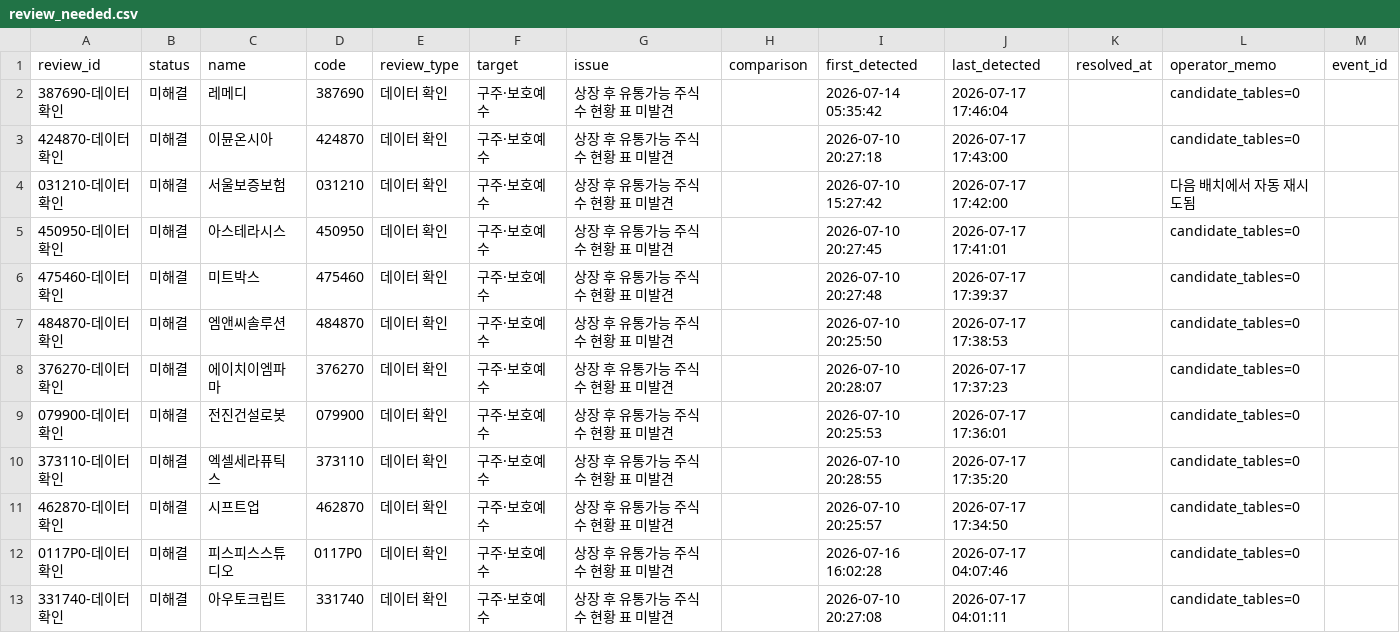
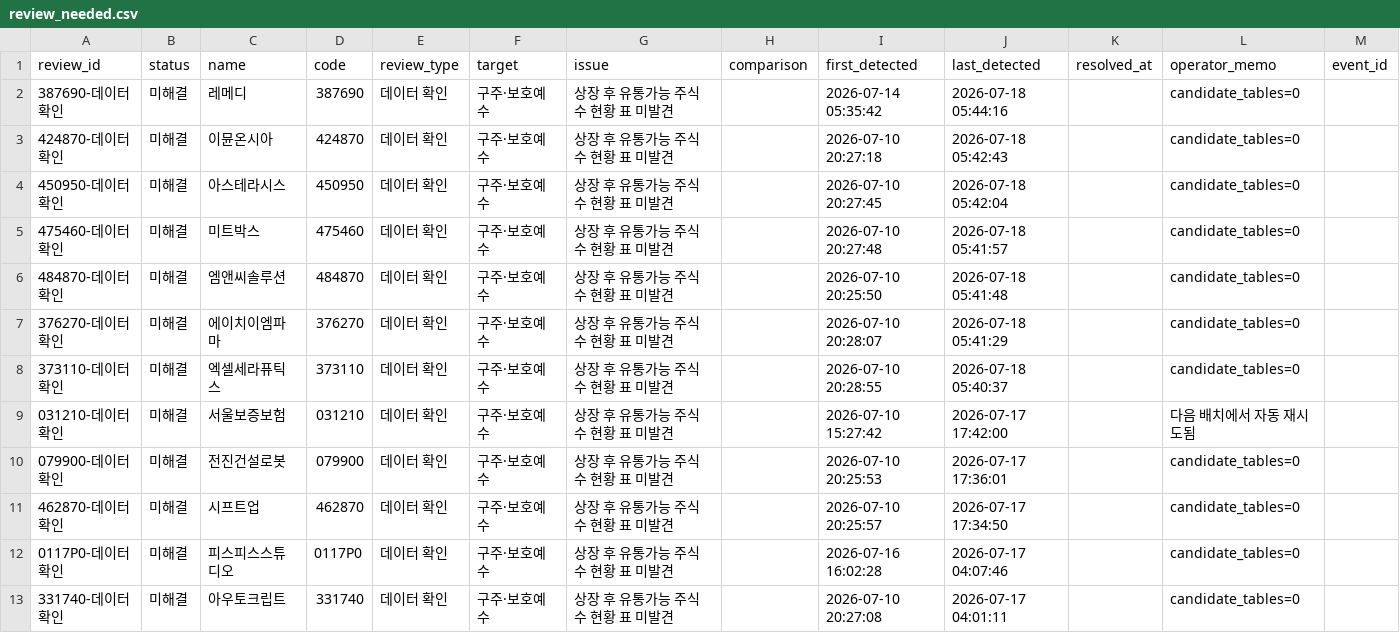
Before and after one commit to wjdwngkdsla-debug/invest-insight, a CSV file: data/review_needed.csv, drawn as a sheet; only a part is shown.

```diff
--- a/data/review_needed.csv
+++ b/data/review_needed.csv
@@ -1,11 +1,11 @@
 review_id,status,name,code,review_type,target,issue,comparison,first_detected,last_detected,resolved_at,operator_memo,event_id
-387690-데이터확인,미해결,레메디,387690,데이터 확인,구주·보호예수,상장 후 유통가능 주식수 현황 표 미발견,,2026-07-14 05:35:42,2026-07-17 17:46:04,,candidate_tables=0,
-424870-데이터확인,미해결,이뮨온시아,424870,데이터 확인,구주·보호예수,상장 후 유통가능 주식수 현황 표 미발견,,2026-07-10 20:27:18,2026-07-17 17:43:00,,candidate_tables=0,
+387690-데이터확인,미해결,레메디,387690,데이터 확인,구주·보호예수,상장 후 유통가능 주식수 현황 표 미발견,,2026-07-14 05:35:42,2026-07-18 05:44:16,,candidate_tables=0,
+424870-데이터확인,미해결,이뮨온시아,424870,데이터 확인,구주·보호예수,상장 후 유통가능 주식수 현황 표 미발견,,2026-07-10 20:27:18,2026-07-18 05:42:43,,candidate_tables=0,
+450950-데이터확인,미해결,아스테라시스,450950,데이터 확인,구주·보호예수,상장 후 유통가능 주식수 현황 표 미발견,,2026-07-10 20:27:45,2026-07-18 05:42:04,,candidate_tables=0,
+475460-데이터확인,미해결,미트박스,475460,데이터 확인,구주·보호예수,상장 후 유통가능 주식수 현황 표 미발견,,2026-07-10 20:27:48,2026-07-18 05:41:57,,candidate_tables=0,
+484870-데이터확인,미해결,엠앤씨솔루션,484870,데이터 확인,구주·보호예수,상장 후 유통가능 주식수 현황 표 미발견,,2026-07-10 20:25:50,2026-07-18 05:41:48,,candidate_tables=0,
+376270-데이터확인,미해결,에이치이엠파마,376270,데이터 확인,구주·보호예수,상장 후 유통가능 주식수 현황 표 미발견,,2026-07-10 20:28:07,2026-07-18 05:41:29,,candidate_tables=0,
+373110-데이터확인,미해결,엑셀세라퓨틱스,373110,데이터 확인,구주·보호예수,상장 후 유통가능 주식수 현황 표 미발견,,2026-07-10 20:28:55,2026-07-18 05:40:37,,candidate_tables=0,
 031210-데이터확인,미해결,서울보증보험,031210,데이터 확인,구주·보호예수,상장 후 유통가능 주식수 현황 표 미발견,,2026-07-10 15:27:42,2026-07-17 17:42:00,,다음 배치에서 자동 재시도됨,
-450950-데이터확인,미해결,아스테라시스,450950,데이터 확인,구주·보호예수,상장 후 유통가능 주식수 현황 표 미발견,,2026-07-10 20:27:45,2026-07-17 17:41:01,,candidate_tables=0,
-475460-데이터확인,미해결,미트박스,475460,데이터 확인,구주·보호예수,상장 후 유통가능 주식수 현황 표 미발견,,2026-07-10 20:27:48,2026-07-17 17:39:37,,candidate_tables=0,
-484870-데이터확인,미해결,엠앤씨솔루션,484870,데이터 확인,구주·보호예수,상장 후 유통가능 주식수 현황 표 미발견,,2026-07-10 20:25:50,2026-07-17 17:38:53,,candidate_tables=0,
-376270-데이터확인,미해결,에이치이엠파마,376270,데이터 확인,구주·보호예수,상장 후 유통가능 주식수 현황 표 미발견,,2026-07-10 20:28:07,2026-07-17 17:37:23,,candidate_tables=0,
 079900-데이터확인,미해결,전진건설로봇,079900,데이터 확인,구주·보호예수,상장 후 유통가능 주식수 현황 표 미발견,,2026-07-10 20:25:53,2026-07-17 17:36:01,,candidate_tables=0,
-373110-데이터확인,미해결,엑셀세라퓨틱스,373110,데이터 확인,구주·보호예수,상장 후 유통가능 주식수 현황 표 미발견,,2026-07-10 20:28:55,2026-07-17 17:35:20,,candidate_tables=0,
 462870-데이터확인,미해결,시프트업,462870,데이터 확인,구주·보호예수,상장 후 유통가능 주식수 현황 표 미발견,,2026-07-10 20:25:57,2026-07-17 17:34:50,,candidate_tables=0,
```
Also changed, not shown: data/lockup_admin.csv, 5 other files.
